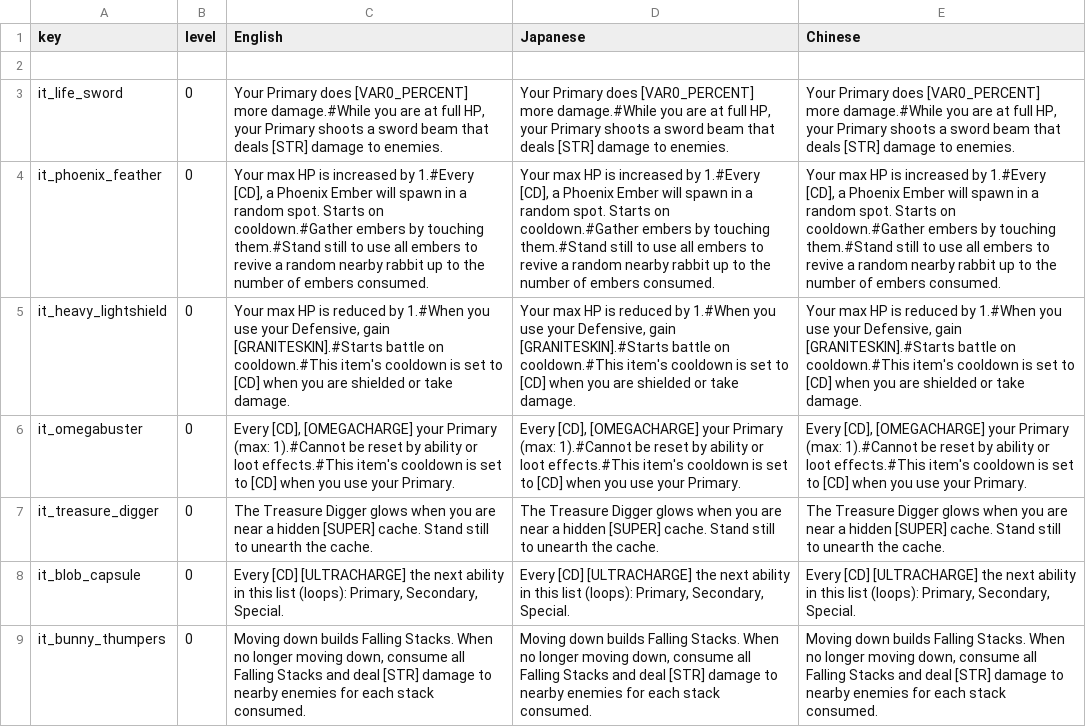
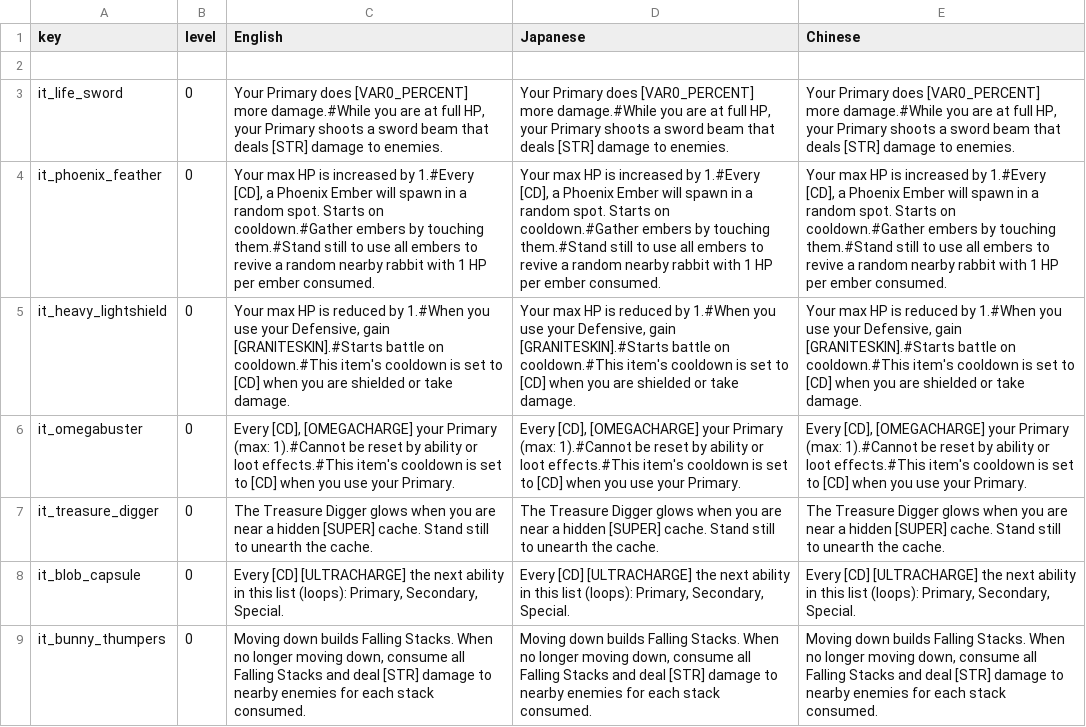
Before and after one commit to Imaginary-Horizons-Productions/RnS-VG-Homage-Set, a CSV file: Items_Descriptions.csv, drawn as a sheet; the diff names each change by its address in the sheet, - before the commit and + after, or states it on an @@ line.

Commit message:
clarify revive healing in Phoenix Feather description

```diff
--- a/Items_Descriptions.csv
+++ b/Items_Descriptions.csv
-C4 (English): …nearby rabbit up to the number of embers consumed.
+C4 (English): …nearby rabbit with 1 HP per ember consumed.
-D4 (Japanese): …nearby rabbit up to the number of embers consumed.
+D4 (Japanese): …nearby rabbit with 1 HP per ember consumed.
-E4 (Chinese): …nearby rabbit up to the number of embers consumed.
+E4 (Chinese): …nearby rabbit with 1 HP per ember consumed.
```
